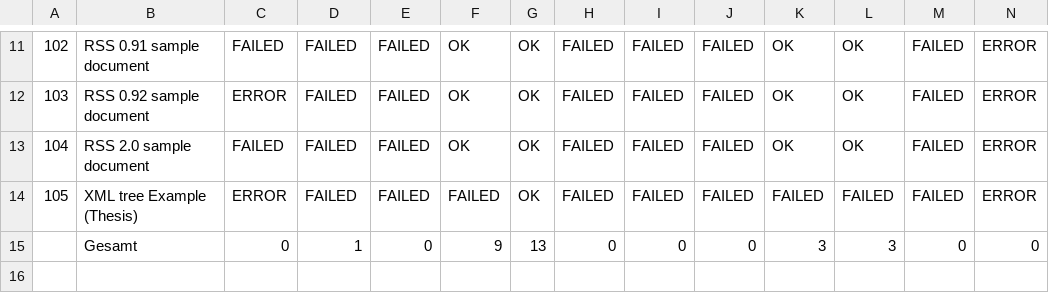
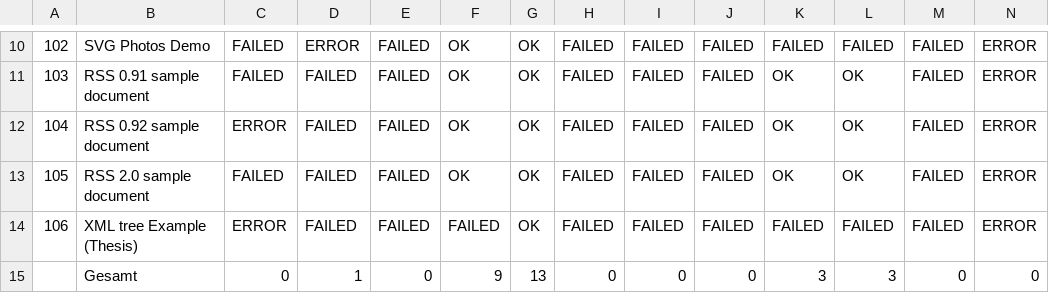
Before and after one commit to Holzhaus/its-bachelorthesis, a CSV file: thesis/results-complex.csv, drawn as a sheet; only a part is shown, gaps mark what is left out; addresses are those after the commit; rows hold the shown columns only; the diff covers the shown part only; the diff names each change by its address in the sheet, - before the commit and + after, or states it on an @@ line.

```diff
--- a/thesis/results-complex.csv
+++ b/thesis/results-complex.csv
-B10: RSS 0.91 sample document
+B10: SVG Photos Demo
-D10: FAILED
+D10: ERROR
-K10: OK
+K10: FAILED
-L10: OK
+L10: FAILED
-B11: RSS 0.92 sample document
+B11: RSS 0.91 sample document
-C11: ERROR
+C11: FAILED
-B12: RSS 2.0 sample document
+B12: RSS 0.92 sample document
-C12: FAILED
+C12: ERROR
-B13: XML tree Example (Thesis)
+B13: RSS 2.0 sample document
-C13: ERROR
+C13: FAILED
-F13: FAILED
+F13: OK
-K13: FAILED
+K13: OK
-L13: FAILED
+L13: OK
+row 14: 106 | XML tree Example (Thesis) | ERROR | FAILED | FAILED | FAILED | OK | FAILED | FAILED | FAILED | FAILED | FAILED | FAILED | ERROR
```
Also changed, not shown: 1 removed row and 31 edited cells elsewhere in this file, thesis/results-all.csv, thesis/results-basic.csv, 3 other files.
